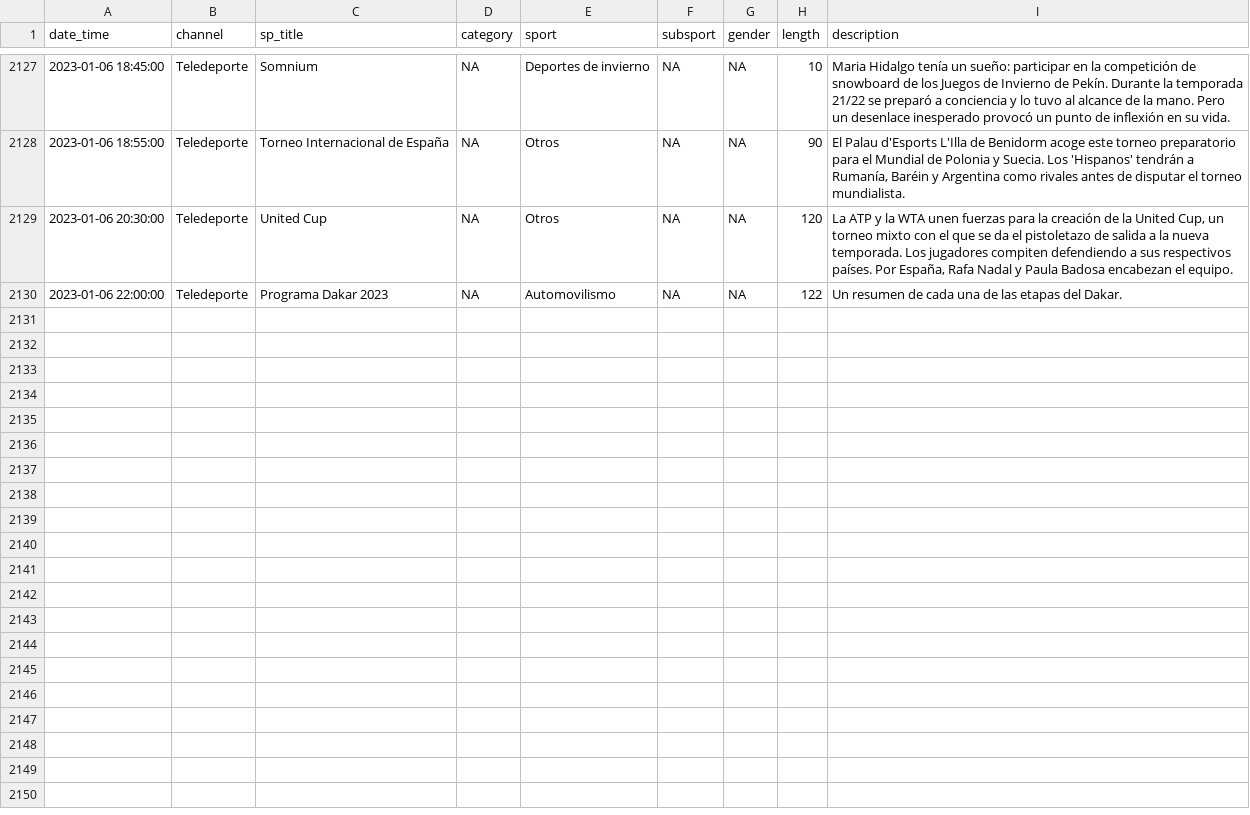
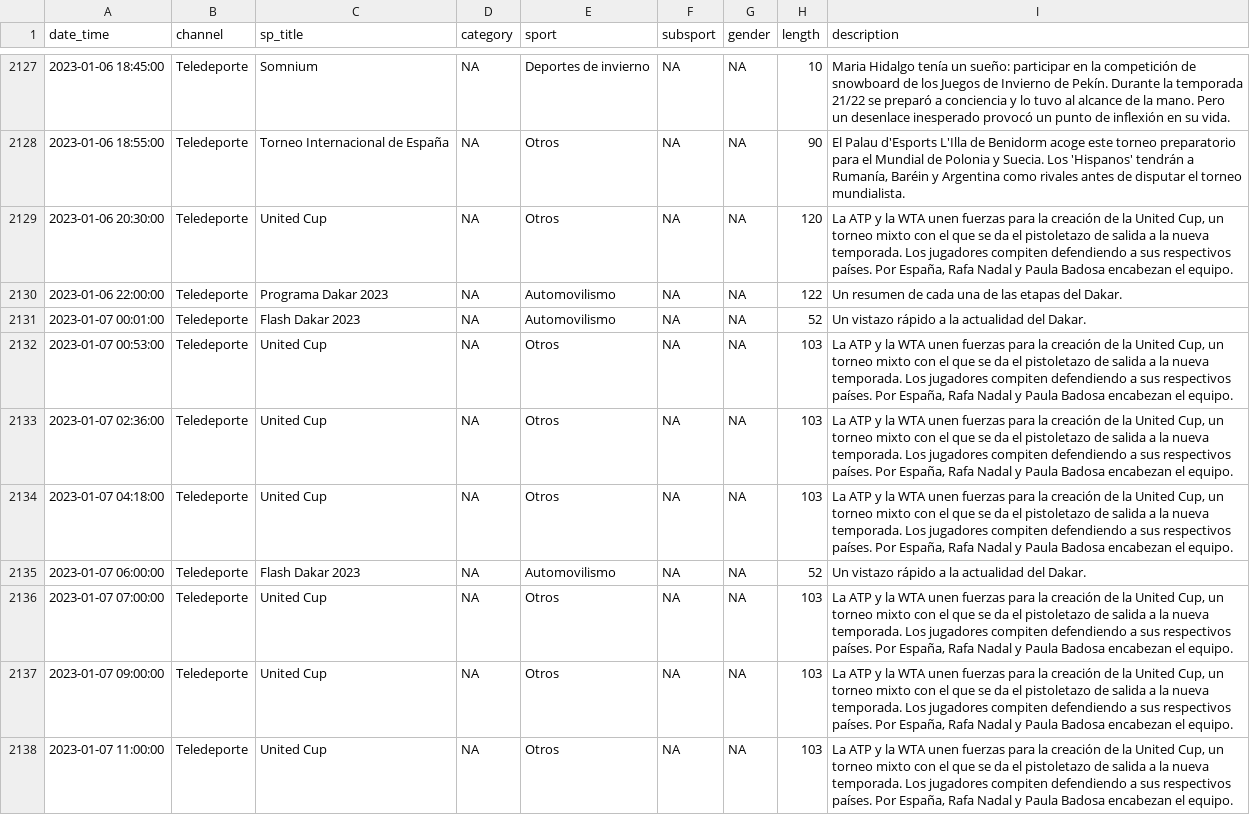
Before and after one commit to GuilleDiaz7/Automatic-Web-Scraping-of-Teledeporte, a CSV file: data/teledeporte.csv, drawn as a sheet; only a part is shown, gaps mark what is left out; the diff covers the shown part only.

```diff
--- a/data/teledeporte.csv
+++ b/data/teledeporte.csv
@@ -2130 +2130,9 @@
 2023-01-06 22:00:00,"Teledeporte","Programa Dakar 2023",NA,"Automovilismo",NA,NA,122,"Un resumen de cada una de las etapas del Dakar."
+2023-01-07 00:01:00,"Teledeporte","Flash Dakar 2023",NA,"Automovilismo",NA,NA,52,"Un vistazo rápido a la actualidad del Dakar."
+2023-01-07 00:53:00,"Teledeporte","United Cup",NA,"Otros",NA,NA,103,"La ATP y la WTA unen fuerzas para la creación de la United Cup, un torneo mixto con el que se da el pistoletazo de salida a la nueva temporada. Los jugadores compiten defendiendo a sus respectivos países. Por España, Rafa Nadal y Paula Badosa encabezan el equipo."
+2023-01-07 02:36:00,"Teledeporte","United Cup",NA,"Otros",NA,NA,103,"La ATP y la WTA unen fuerzas para la creación de la United Cup, un torneo mixto con el que se da el pistoletazo de salida a la nueva temporada. Los jugadores compiten defendiendo a sus respectivos países. Por España, Rafa Nadal y Paula Badosa encabezan el equipo."
+2023-01-07 04:18:00,"Teledeporte","United Cup",NA,"Otros",NA,NA,103,"La ATP y la WTA unen fuerzas para la creación de la United Cup, un torneo mixto con el que se da el pistoletazo de salida a la nueva temporada. Los jugadores compiten defendiendo a sus respectivos países. Por España, Rafa Nadal y Paula Badosa encabezan el equipo."
+2023-01-07 06:00:00,"Teledeporte","Flash Dakar 2023",NA,"Automovilismo",NA,NA,52,"Un vistazo rápido a la actualidad del Dakar."
+2023-01-07 07:00:00,"Teledeporte","United Cup",NA,"Otros",NA,NA,103,"La ATP y la WTA unen fuerzas para la creación de la United Cup, un torneo mixto con el que se da el pistoletazo de salida a la nueva temporada. Los jugadores compiten defendiendo a sus respectivos países. Por España, Rafa Nadal y Paula Badosa encabezan el equipo."
+2023-01-07 09:00:00,"Teledeporte","United Cup",NA,"Otros",NA,NA,103,"La ATP y la WTA unen fuerzas para la creación de la United Cup, un torneo mixto con el que se da el pistoletazo de salida a la nueva temporada. Los jugadores compiten defendiendo a sus respectivos países. Por España, Rafa Nadal y Paula Badosa encabezan el equipo."
+2023-01-07 11:00:00,"Teledeporte","United Cup",NA,"Otros",NA,NA,103,"La ATP y la WTA unen fuerzas para la creación de la United Cup, un torneo mixto con el que se da el pistoletazo de salida a la nueva temporada. Los jugadores compiten defendiendo a sus respectivos países. Por España, Rafa Nadal y Paula Badosa encabezan el equipo."
```
Also changed, not shown: 8 added rows elsewhere in this file.
